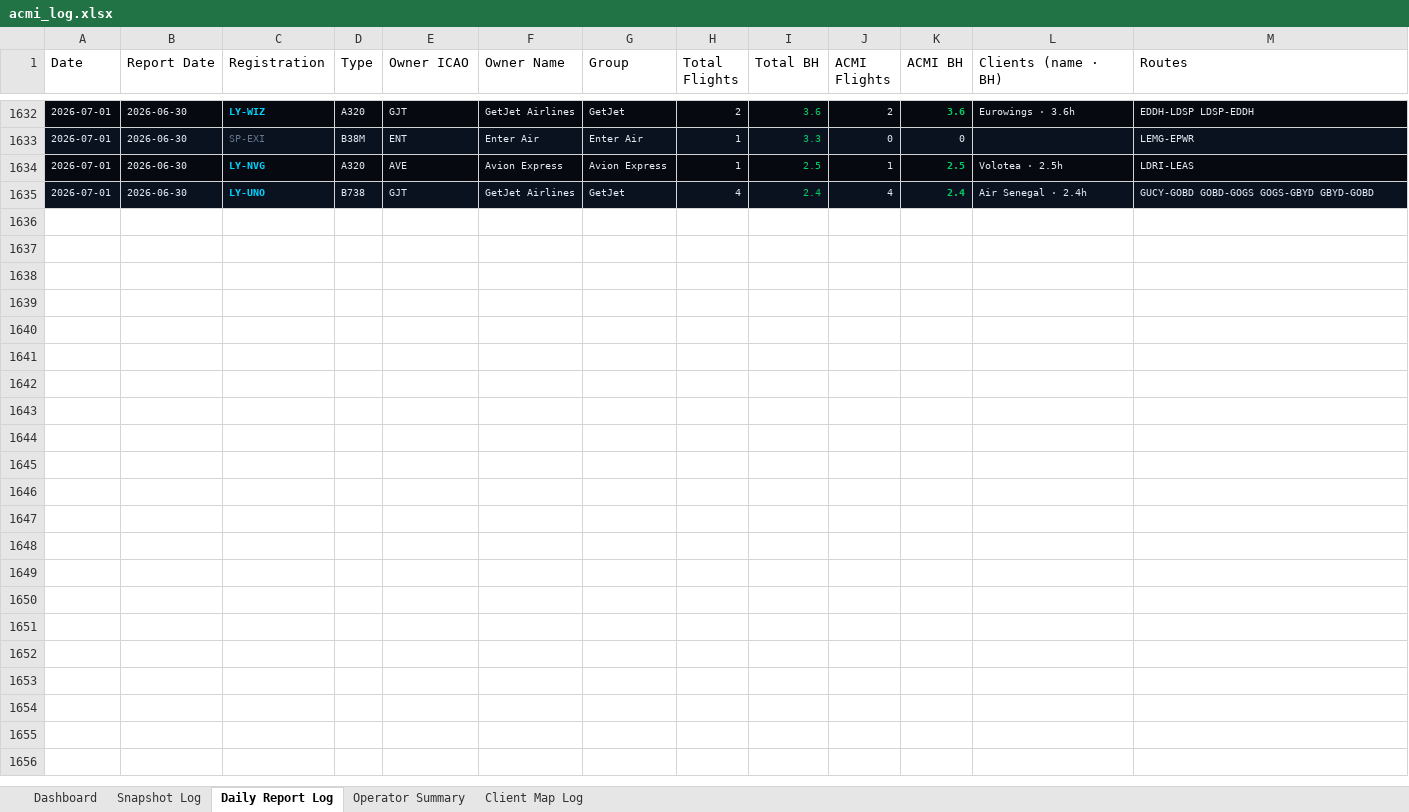
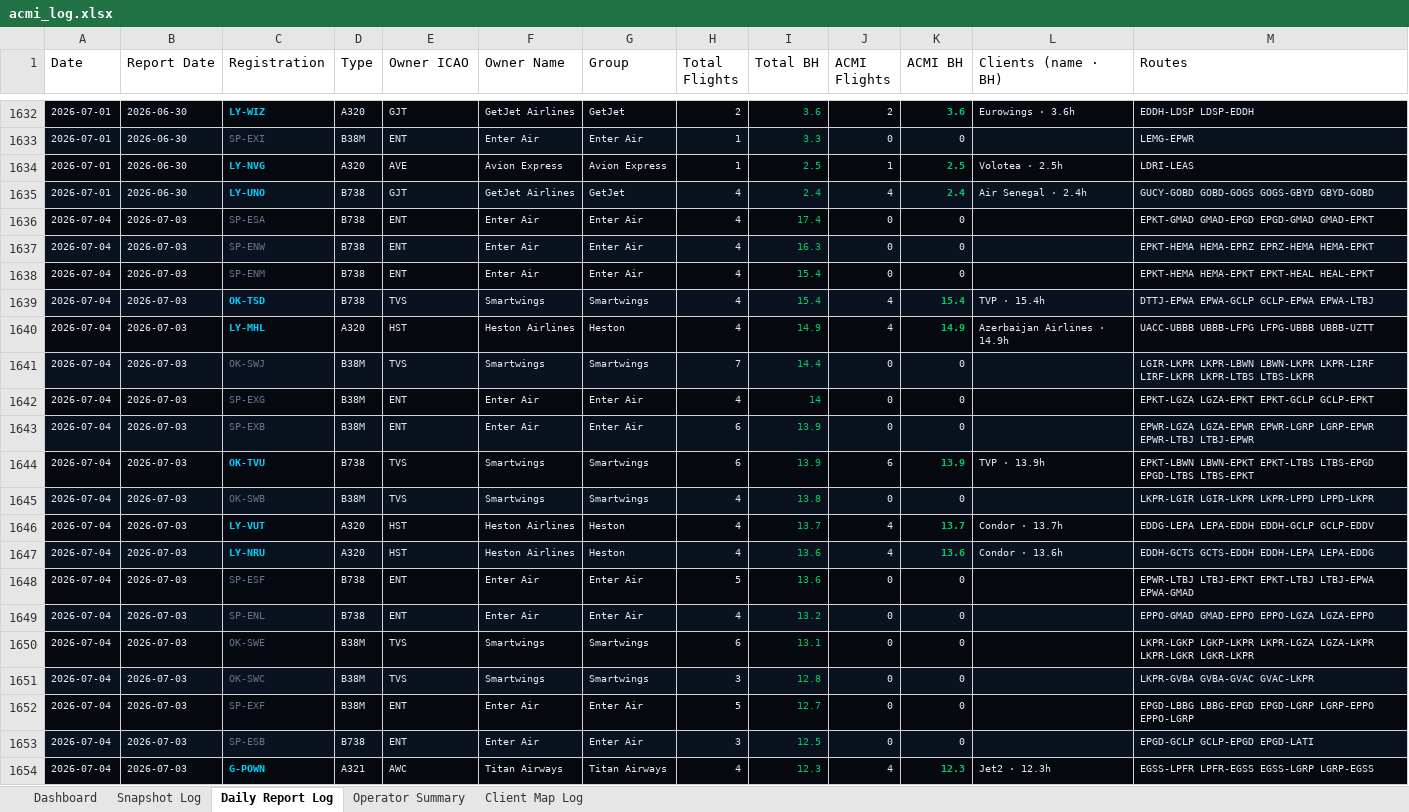
Before and after one commit to juliuskvx/acmi-tracker, an Excel workbook: data/acmi_log.xlsx, sheet Daily Report Log, drawn as a sheet; only a part is shown, gaps mark what is left out; values as stored, in another font and other column widths than the file's, no borders; the diff covers the shown part only; the diff names each change by its address in the sheet, - before the commit and + after, or states it on an @@ line.

```diff
--- a/data/acmi_log.xlsx (sheet Daily Report Log)
+++ b/data/acmi_log.xlsx (sheet Daily Report Log)
+row 1636: 2026-07-04 | 2026-07-03 | SP-ESA | B738 | ENT | Enter Air | Enter Air | 4 | 17.4 | 0 | 0 |  | EPKT-GMAD GMAD-EPGD EPGD-GMAD GMAD-EPKT
+row 1637: 2026-07-04 | 2026-07-03 | SP-ENW | B738 | ENT | Enter Air | Enter Air | 4 | 16.3 | 0 | 0 |  | EPKT-HEMA HEMA-EPRZ EPRZ-HEMA HEMA-EPKT
+row 1638: 2026-07-04 | 2026-07-03 | SP-ENM | B738 | ENT | Enter Air | Enter Air | 4 | 15.4 | 0 | 0 |  | EPKT-HEMA HEMA-EPKT EPKT-HEAL HEAL-EPKT
+row 1639: 2026-07-04 | 2026-07-03 | OK-TSD | B738 | TVS | Smartwings | Smartwings | 4 | 15.4 | 4 | 15.4 | TVP · 15.4h | DTTJ-EPWA EPWA-GCLP GCLP-EPWA EPWA-LTBJ
+row 1640: 2026-07-04 | 2026-07-03 | LY-MHL | A320 | HST | Heston Airlines | Heston | 4 | 14.9 | 4 | 14.9 | Azerbaijan Airlines · 14.9h | UACC-UBBB UBBB-LFPG LFPG-UBBB UBBB-UZTT
+row 1641: 2026-07-04 | 2026-07-03 | OK-SWJ | B38M | TVS | Smartwings | Smartwings | 7 | 14.4 | 0 | 0 |  | LGIR-LKPR LKPR-LBWN LBWN-LKPR LKPR-LIRF LIRF-LKPR LKPR-LTBS LTBS-LKPR
+row 1642: 2026-07-04 | 2026-07-03 | SP-EXG | B38M | ENT | Enter Air | Enter Air | 4 | 14 | 0 | 0 |  | EPKT-LGZA LGZA-EPKT EPKT-GCLP GCLP-EPKT
+row 1643: 2026-07-04 | 2026-07-03 | SP-EXB | B38M | ENT | Enter Air | Enter Air | 6 | 13.9 | 0 | 0 |  | EPWR-LGZA LGZA-EPWR EPWR-LGRP LGRP-EPWR EPWR-LTBJ LTBJ-EPWR
+row 1644: 2026-07-04 | 2026-07-03 | OK-TVU | B738 | TVS | Smartwings | Smartwings | 6 | 13.9 | 6 | 13.9 | TVP · 13.9h | EPKT-LBWN LBWN-EPKT EPKT-LTBS LTBS-EPGD EPGD-LTBS LTBS-EPKT
+row 1645: 2026-07-04 | 2026-07-03 | OK-SWB | B38M | TVS | Smartwings | Smartwings | 4 | 13.8 | 0 | 0 |  | LKPR-LGIR LGIR-LKPR LKPR-LPPD LPPD-LKPR
+row 1646: 2026-07-04 | 2026-07-03 | LY-VUT | A320 | HST | Heston Airlines | Heston | 4 | 13.7 | 4 | 13.7 | Condor · 13.7h | EDDG-LEPA LEPA-EDDH EDDH-GCLP GCLP-EDDV
+row 1647: 2026-07-04 | 2026-07-03 | LY-NRU | A320 | HST | Heston Airlines | Heston | 4 | 13.6 | 4 | 13.6 | Condor · 13.6h | EDDH-GCTS GCTS-EDDH EDDH-LEPA LEPA-EDDG
+row 1648: 2026-07-04 | 2026-07-03 | SP-ESF | B738 | ENT | Enter Air | Enter Air | 5 | 13.6 | 0 | 0 |  | EPWR-LTBJ LTBJ-EPKT EPKT-LTBJ LTBJ-EPWA EPWA-GMAD
+row 1649: 2026-07-04 | 2026-07-03 | SP-ENL | B738 | ENT | Enter Air | Enter Air | 4 | 13.2 | 0 | 0 |  | EPPO-GMAD GMAD-EPPO EPPO-LGZA LGZA-EPPO
+row 1650: 2026-07-04 | 2026-07-03 | OK-SWE | B38M | TVS | Smartwings | Smartwings | 6 | 13.1 | 0 | 0 |  | LKPR-LGKP LGKP-LKPR LKPR-LGZA LGZA-LKPR LKPR-LGKR LGKR-LKPR
+row 1651: 2026-07-04 | 2026-07-03 | OK-SWC | B38M | TVS | Smartwings | Smartwings | 3 | 12.8 | 0 | 0 |  | LKPR-GVBA GVBA-GVAC GVAC-LKPR
+row 1652: 2026-07-04 | 2026-07-03 | SP-EXF | B38M | ENT | Enter Air | Enter Air | 5 | 12.7 | 0 | 0 |  | EPGD-LBBG LBBG-EPGD EPGD-LGRP LGRP-EPPO EPPO-LGRP
+row 1653: 2026-07-04 | 2026-07-03 | SP-ESB | B738 | ENT | Enter Air | Enter Air | 3 | 12.5 | 0 | 0 |  | EPGD-GCLP GCLP-EPGD EPGD-LATI
+row 1654: 2026-07-04 | 2026-07-03 | G-POWN | A321 | AWC | Titan Airways | Titan Airways | 4 | 12.3 | 4 | 12.3 | Jet2 · 12.3h | EGSS-LPFR LPFR-EGSS EGSS-LGRP LGRP-EGSS
```
Also changed, not shown: 93 added rows elsewhere in this sheet, sheet Snapshot Log, sheet Client Map Log, sheet Dashboard, sheet Operator Summary, 2 other files.
